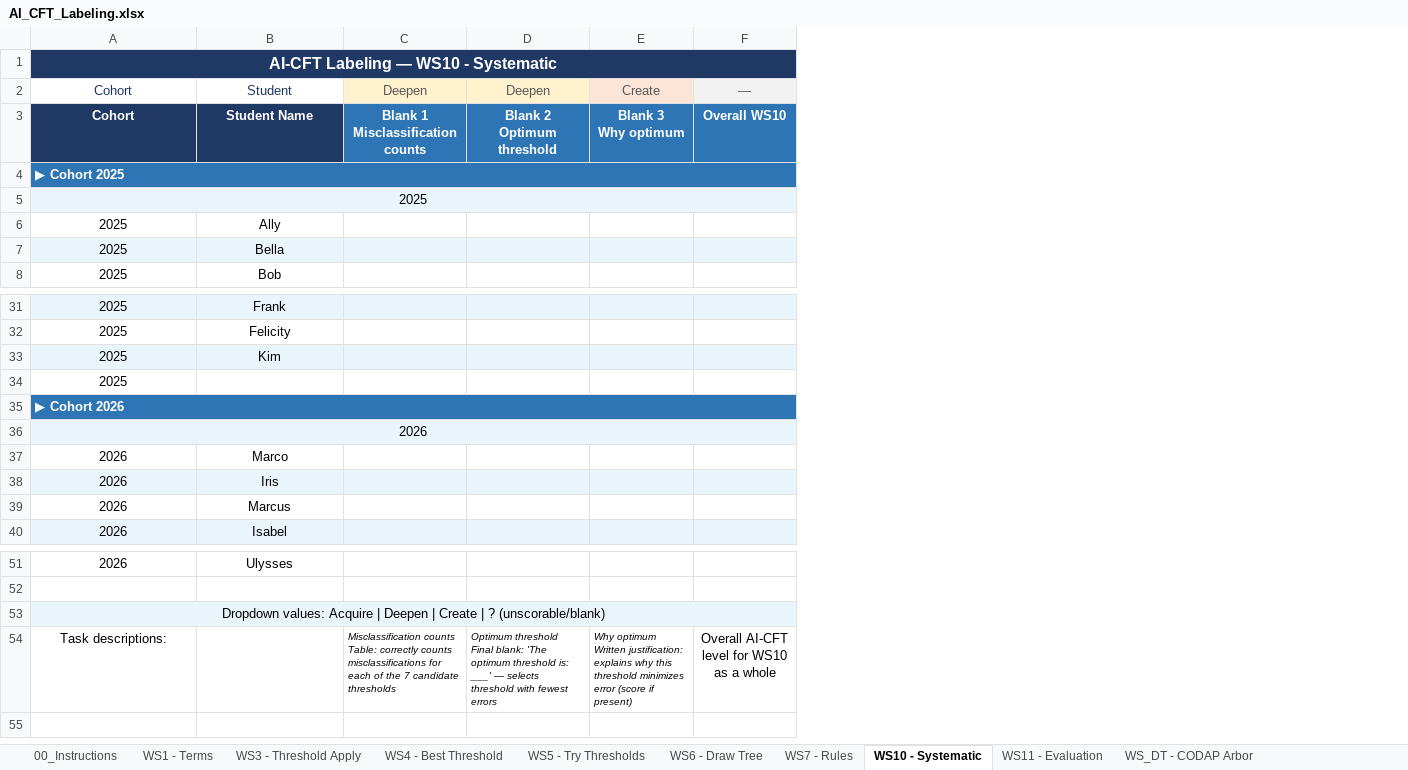
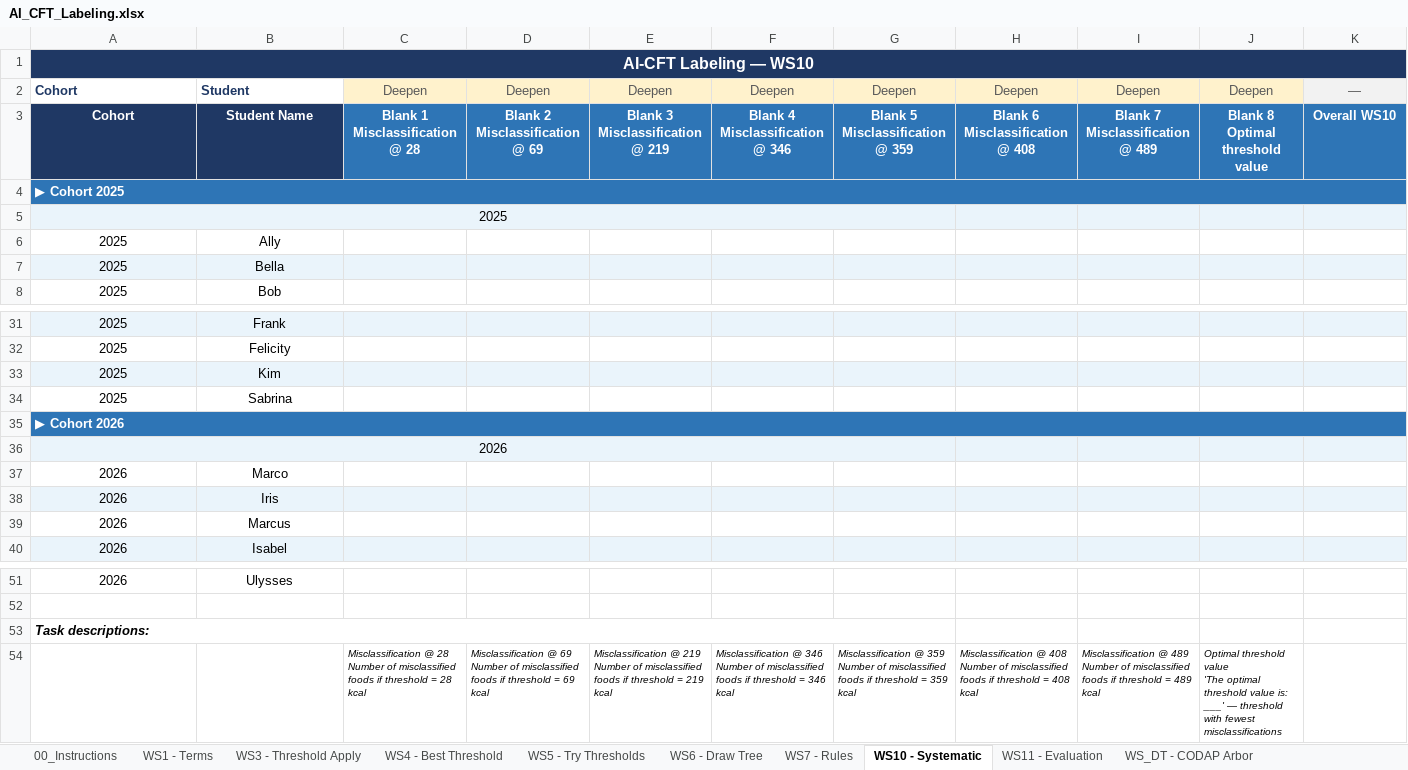
Before and after one commit to dedemerve/DecisionTrees-AICFT-Assessor, an Excel workbook: AI_CFT_Labeling.xlsx, sheet WS10 - Systematic, drawn as a sheet; only a part is shown, gaps mark what is left out; values as stored, in another font and other column widths than the file's, no borders; removed rows and columns are numbered as before the commit, all else as after; rows hold the shown columns only; ↵ is a line break in a cell; the diff covers the shown part only; the diff names each change by its address in the sheet, - before the commit and + after, or states it on an @@ line.

Commit message:
Rebuild all sheets with correct blank counts from PDF answer keys

```diff
--- a/AI_CFT_Labeling.xlsx (sheet WS10 - Systematic)
+++ b/AI_CFT_Labeling.xlsx (sheet WS10 - Systematic)
-column E, rows 2-3: Create | Blank 3 ↵ Why optimum
+column E, rows 2-3: Deepen | Blank 3 ↵ Misclassification @ 219
+column F, rows 2-3: Deepen | Blank 4 ↵ Misclassification @ 346
+column G, rows 2-3: Deepen | Blank 5 ↵ Misclassification @ 359
+column H, rows 2-3: Deepen | Blank 6 ↵ Misclassification @ 408
+column I, rows 2-3: Deepen | Blank 7 ↵ Misclassification @ 489
+column J, rows 2-3: Deepen | Blank 8 ↵ Optimal threshold value
-A1: AI-CFT Labeling — WS10 - Systematic
+A1: AI-CFT Labeling — WS10
@@ A2:B2 bold: off → on, alignment: center → left @@
-C3: Blank 1 ↵ Misclassification counts
+C3: Blank 1 ↵ Misclassification @ 28
-D3: Blank 2 ↵ Optimum threshold
+D3: Blank 2 ↵ Misclassification @ 69
-A5:G5 merged
+A5:G5 merged
-B5:D5 fill: none
+B5:D5 fill: #EAF4FB
-K5 fill: none
+K5 fill: #EAF4FB
-B34: (empty)
+B34: Sabrina
-A36:G36 merged
+A36:G36 merged
-B36:D36 fill: none
+B36:D36 fill: #EAF4FB
-K36 fill: none
+K36 fill: #EAF4FB
-A53: Dropdown values: Acquire | Deepen | Create | ? (unscorable/blank)
+A53: Task descriptions:
@@ A53 fill: #EAF4FB → none, bold: off → on, italic: off → on, alignment: center → left @@
-A53:G53 merged
+A53:G53 merged
-row 54: Task descriptions: |  | Misclassification counts ↵ Table: correctly counts misclassifications for each of the 7 candidate thresholds | Optimum threshold ↵ Final blank: 'The optimum threshold is: ___' — selects threshold with fewest errors | Why optimum ↵ Written justification: explains why this threshold minimizes error (score if present) | Overall AI-CFT level for WS10 as a whole
+row 54:  |  | Misclassification @ 28 ↵ Number of misclassified foods if threshold = 28 kcal | Misclassification @ 69 ↵ Number of misclassified foods if threshold = 69 kcal | Misclassification @ 219 ↵ Number of misclassified foods if threshold = 219 kcal | Misclassification @ 346 ↵ Number of misclassified foods if threshold = 346 kcal | Misclassification @ 359 ↵ Number of misclassified foods if threshold = 359 kcal | Misclassification @ 408 ↵ Number of misclassified foods if threshold = 408 kcal | Misclassification @ 489 ↵ Number of misclassified foods if threshold = 489 kcal | Optimal threshold value ↵ 'The optimal threshold value is: ___' — threshold with fewest misclassifications
```
Also changed, not shown: cell formats elsewhere in this sheet, sheet WS_DT - CODAP Arbor, sheet WS5 - Try Thresholds, sheet WS11 - Evaluation, sheet WS6 - Draw Tree, sheet WS7 - Rules, sheet WS4 - Best Threshold.
